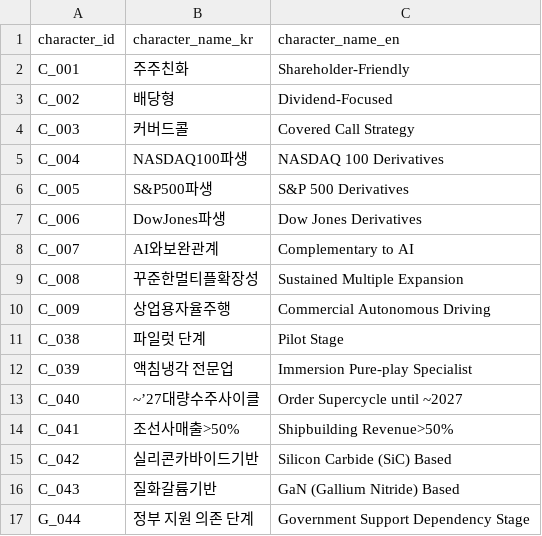
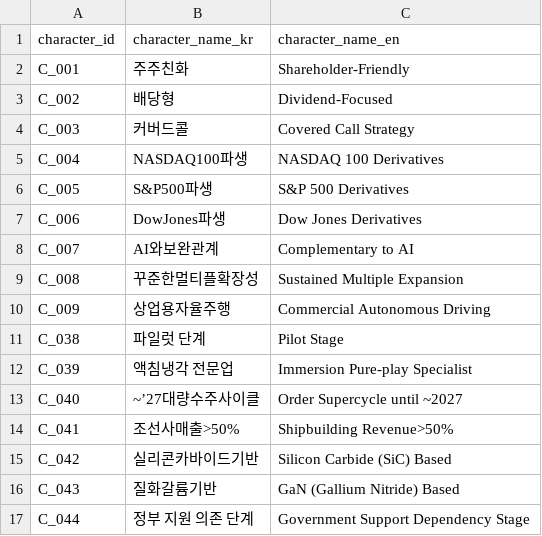
Before and after one commit to kang0302/import_MT, a CSV file: data/ssot/character_ssot.csv, drawn as a sheet.

Commit message:
Update character_ssot.csv

```diff
--- a/data/ssot/character_ssot.csv
+++ b/data/ssot/character_ssot.csv
@@ -16,2 +16,2 @@ C_042,실리콘카바이드기반,Silicon Carbide (SiC) Based
 C_043,질화갈륨기반,GaN (Gallium Nitride) Based
-G_044,정부 지원 의존 단계,Government Support Dependency Stage
+C_044,정부 지원 의존 단계,Government Support Dependency Stage
```
